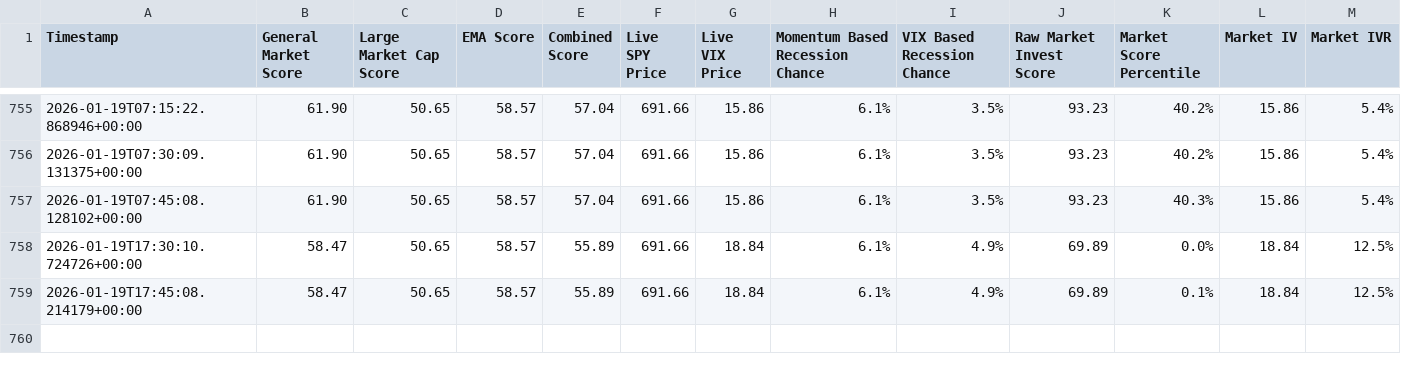
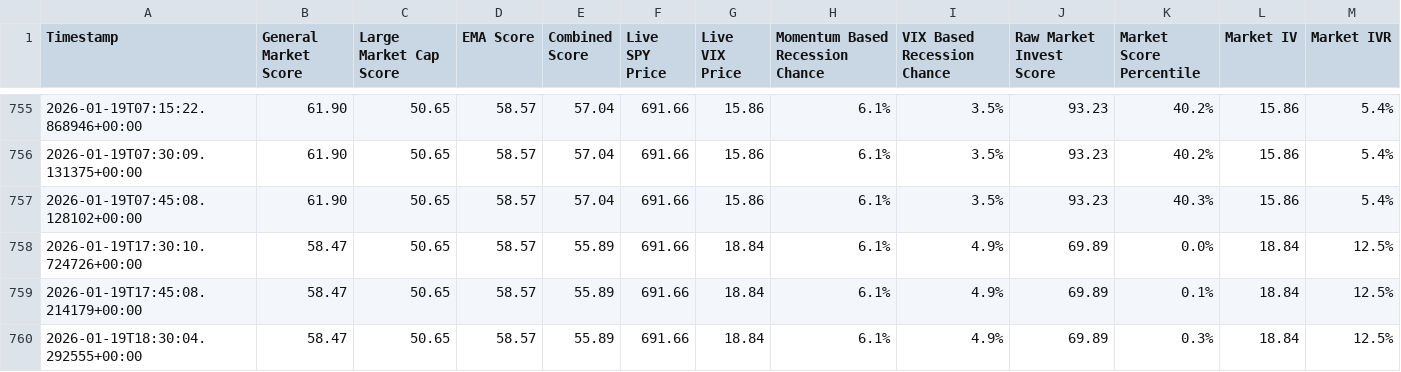
Before and after one commit to Market-Insights-Center/SkyNet, a CSV file: market_data.csv, drawn as a sheet; only a part is shown, gaps mark what is left out; the diff names each change by its address in the sheet, - before the commit and + after, or states it on an @@ line.

```diff
--- a/market_data.csv
+++ b/market_data.csv
+row 760: 2026-01-19T18:30:04.292555+00:00 | 58.47 | 50.65 | 58.57 | 55.89 | 691.66 | 18.84 | 6.1% | 4.9% | 69.89 | 0.3% | 18.84 | 12.5%
```
Also changed, not shown: 4 other files.
